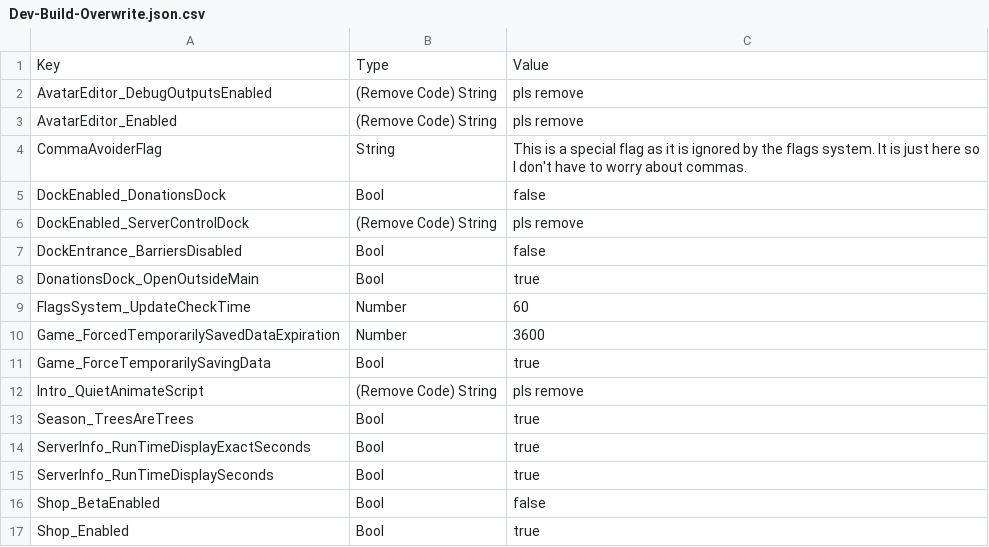
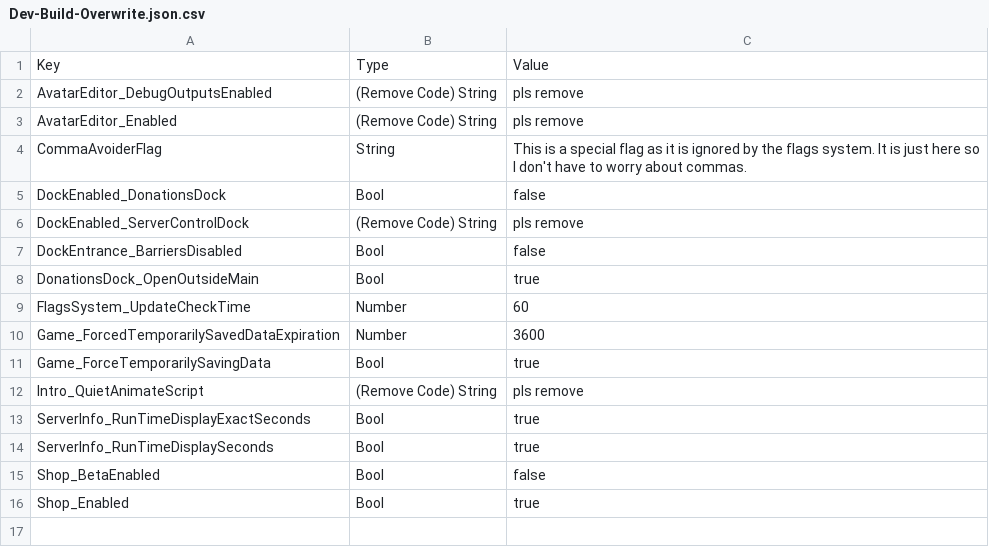
Before and after one commit to BOBDevStudio/RBAP-Flags, a CSV file: Dev-Build-Overwrite.json.csv, drawn as a sheet.

Commit message:
Updated flag: Season_TreesAreTrees

```diff
--- a/Dev-Build-Overwrite.json.csv
+++ b/Dev-Build-Overwrite.json.csv
@@ -12,3 +12,2 @@ Game_ForceTemporarilySavingData,Bool,true
 Intro_QuietAnimateScript,(Remove Code) String,pls remove
-Season_TreesAreTrees,Bool,true
 ServerInfo_RunTimeDisplayExactSeconds,Bool,true
```
Also changed, not shown: Flags.csv, Main-Build.json.csv, 5 other files.
